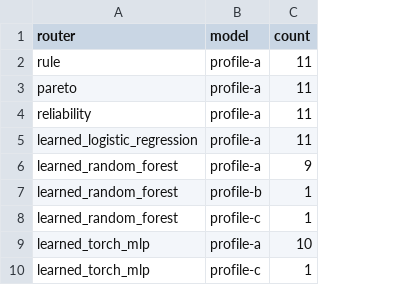
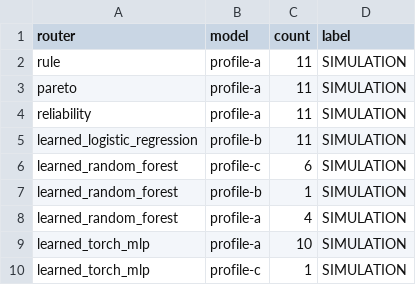
Before and after one commit to tolgabrnd/ParetoGuard, a CSV file: scripts/phase_d_results/selection_distribution.csv, drawn as a sheet; the diff names each change by its address in the sheet, - before the commit and + after, or states it on an @@ line.

Commit message:
chore(routing): label every Phase D CSV artifact as SIMULATION; regenerate
Audit finding: routing_summary.csv, calibration_results.csv, and
reliability_experiment_summary.csv already carried a `label` column, but
training_matrix.csv, fixed_model_stats.csv, and selection_distribution.csv
did not — a reader of just one of those three files had no in-file signal
that every number in it is synthetic. Adds `label` (SIMULATION) to all three
(training_matrix.csv's label is added only to the CSV export, never to the
in-memory DataFrame used for training/evaluation, keeping FEATURE_COLUMNS
unchanged).

Also regenerates every scripts/phase_d_results/ artifact using the previous
commit's request-id determinism fix, so the committed numbers are the
correct, reproducible ones rather than the non-deterministic values from
before that fix. The reliability degradation/recovery numbers are unchanged
(that simulation was already independently seeded, unaffected by the bug).

```diff
--- a/scripts/phase_d_results/selection_distribution.csv
+++ b/scripts/phase_d_results/selection_distribution.csv
+column D (label), rows 2-10: all SIMULATION
-B5 (model): profile-a
+B5 (model): profile-b
-B6 (model): profile-a
+B6 (model): profile-c
-C6 (count): 9
+C6 (count): 6
-B8 (model): profile-c
+B8 (model): profile-a
-C8 (count): 1
+C8 (count): 4
```
Also changed, not shown: scripts/phase_d_results/calibration_results.csv, scripts/phase_d_results/fixed_model_stats.csv, 3 other files.
